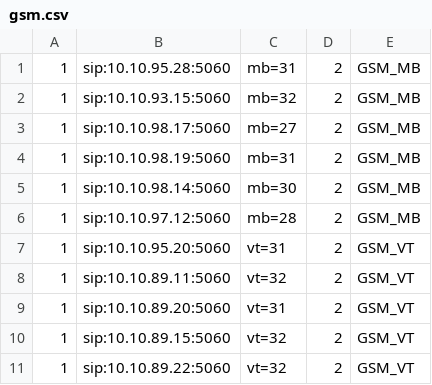
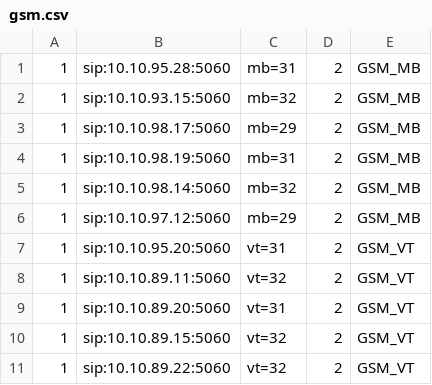
Before and after one commit to devops-itcs/CONFIG-CHANNEL-VPB-154-MAIN, a CSV file: gsm.csv, drawn as a sheet; only a part is shown.

Commit message:
Update gsm.csv

```diff
--- a/gsm.csv
+++ b/gsm.csv
@@ -2,6 +2,6 @@
 1,sip:10.10.93.15:5060,mb=32,2,GSM_MB
-1,sip:10.10.98.17:5060,mb=27,2,GSM_MB
+1,sip:10.10.98.17:5060,mb=29,2,GSM_MB
 1,sip:10.10.98.19:5060,mb=31,2,GSM_MB
-1,sip:10.10.98.14:5060,mb=30,2,GSM_MB
-1,sip:10.10.97.12:5060,mb=28,2,GSM_MB
+1,sip:10.10.98.14:5060,mb=32,2,GSM_MB
+1,sip:10.10.97.12:5060,mb=29,2,GSM_MB
 1,sip:10.10.95.20:5060,vt=31,2,GSM_VT
```
